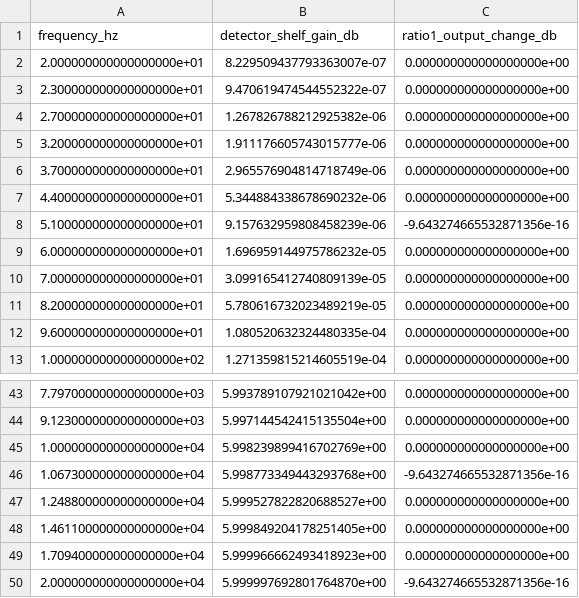
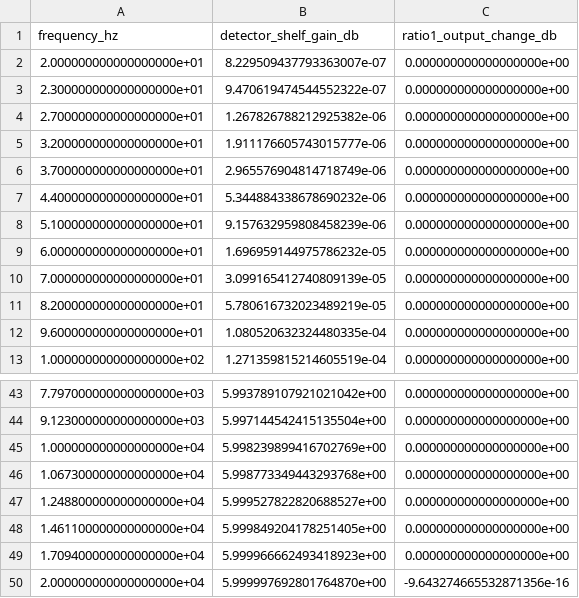
Before and after one commit to javelinmaxx/JUCE, a CSV file: projects/CharacterCompressor/Measurements/output_stage/shelf.csv, drawn as a sheet; only a part is shown, gaps mark what is left out.

```diff
--- a/projects/CharacterCompressor/Measurements/output_stage/shelf.csv
+++ b/projects/CharacterCompressor/Measurements/output_stage/shelf.csv
@@ -7,3 +7,3 @@ frequency_hz,detector_shelf_gain_db,ratio1_output_change_db
 4.400000000000000000e+01,5.344884338678690232e-06,0.000000000000000000e+00
-5.100000000000000000e+01,9.157632959808458239e-06,-9.643274665532871356e-16
+5.100000000000000000e+01,9.157632959808458239e-06,0.000000000000000000e+00
 6.000000000000000000e+01,1.696959144975786232e-05,0.000000000000000000e+00
@@ -45,3 +45,3 @@ frequency_hz,detector_shelf_gain_db,ratio1_output_change_db
 1.000000000000000000e+04,5.998239899416702769e+00,0.000000000000000000e+00
-1.067300000000000000e+04,5.998773349443293768e+00,-9.643274665532871356e-16
+1.067300000000000000e+04,5.998773349443293768e+00,0.000000000000000000e+00
 1.248800000000000000e+04,5.999527822820688527e+00,0.000000000000000000e+00
```
Also changed, not shown: projects/CharacterCompressor/Measurements/output_stage/harmonics.csv, projects/CharacterCompressor/Measurements/output_stage/thd.csv, 24 other files.
